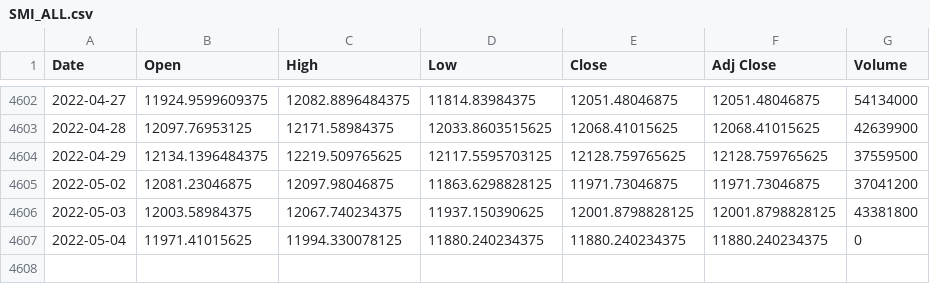
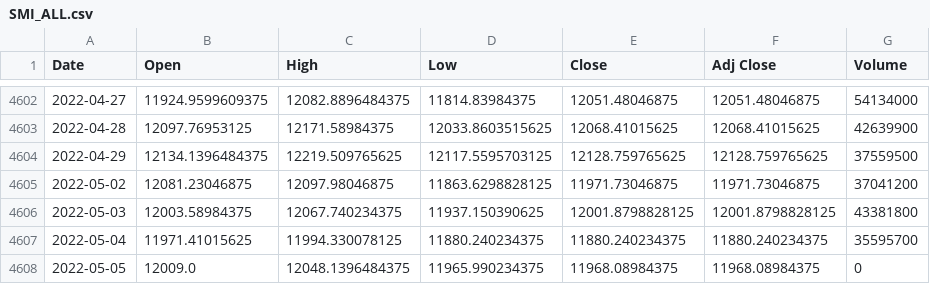
Before and after one commit to Darioschuerch/Project_MRWAM69.F2201_Marzer_Schuerch, a CSV file: Project/SMI_ALL.csv, drawn as a sheet; only a part is shown, gaps mark what is left out.

```diff
--- a/Project/SMI_ALL.csv
+++ b/Project/SMI_ALL.csv
@@ -4606,2 +4606,3 @@ Date,Open,High,Low,Close,Adj Close,Volume
 2022-05-03,12003.58984375,12067.740234375,11937.150390625,12001.8798828125,12001.8798828125,43381800
-2022-05-04,11971.41015625,11994.330078125,11880.240234375,11880.240234375,11880.240234375,0
+2022-05-04,11971.41015625,11994.330078125,11880.240234375,11880.240234375,11880.240234375,35595700
+2022-05-05,12009.0,12048.1396484375,11965.990234375,11968.08984375,11968.08984375,0
```
Also changed, not shown: 3 other files.
